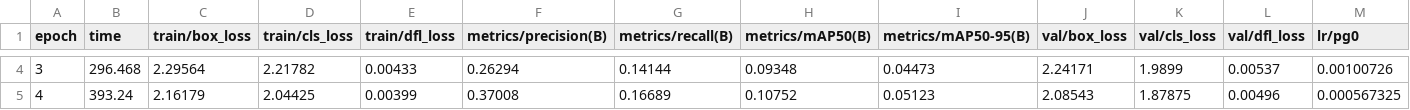
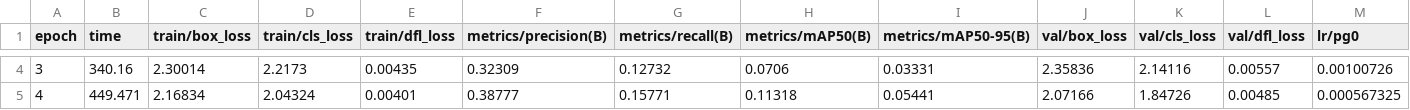
Before and after one commit to biliz-nguyen/visdrone_robotics, a CSV file: reports/yoloedge27/stage4/mentor_agtl_v1_5e/results.csv, drawn as a sheet; only a part is shown, gaps mark what is left out; the diff covers the shown part only; the diff names each change by its address in the sheet, - before the commit and + after, or states it on an @@ line.

```diff
--- a/reports/yoloedge27/stage4/mentor_agtl_v1_5e/results.csv
+++ b/reports/yoloedge27/stage4/mentor_agtl_v1_5e/results.csv
-B4 (time): 296.468
+B4 (time): 340.16
-C4 (train/box_loss): 2.29564
+C4 (train/box_loss): 2.30014
-D4 (train/cls_loss): 2.21782
+D4 (train/cls_loss): 2.2173
-E4 (train/dfl_loss): 0.00433
+E4 (train/dfl_loss): 0.00435
-F4 (metrics/precision(B)): 0.26294
+F4 (metrics/precision(B)): 0.32309
-G4 (metrics/recall(B)): 0.14144
+G4 (metrics/recall(B)): 0.12732
-H4 (metrics/mAP50(B)): 0.09348
+H4 (metrics/mAP50(B)): 0.0706
-I4 (metrics/mAP50-95(B)): 0.04473
+I4 (metrics/mAP50-95(B)): 0.03331
-J4 (val/box_loss): 2.24171
+J4 (val/box_loss): 2.35836
-K4 (val/cls_loss): 1.9899
+K4 (val/cls_loss): 2.14116
-L4 (val/dfl_loss): 0.00537
+L4 (val/dfl_loss): 0.00557
-B5 (time): 393.24
+B5 (time): 449.471
-C5 (train/box_loss): 2.16179
+C5 (train/box_loss): 2.16834
-D5 (train/cls_loss): 2.04425
+D5 (train/cls_loss): 2.04324
-E5 (train/dfl_loss): 0.00399
+E5 (train/dfl_loss): 0.00401
-F5 (metrics/precision(B)): 0.37008
+F5 (metrics/precision(B)): 0.38777
-G5 (metrics/recall(B)): 0.16689
+G5 (metrics/recall(B)): 0.15771
-H5 (metrics/mAP50(B)): 0.10752
+H5 (metrics/mAP50(B)): 0.11318
-I5 (metrics/mAP50-95(B)): 0.05123
+I5 (metrics/mAP50-95(B)): 0.05441
-J5 (val/box_loss): 2.08543
+J5 (val/box_loss): 2.07166
-K5 (val/cls_loss): 1.87875
+K5 (val/cls_loss): 1.84726
-L5 (val/dfl_loss): 0.00496
+L5 (val/dfl_loss): 0.00485
```
Also changed, not shown: 33 edited cells elsewhere in this file, 6 other files.
